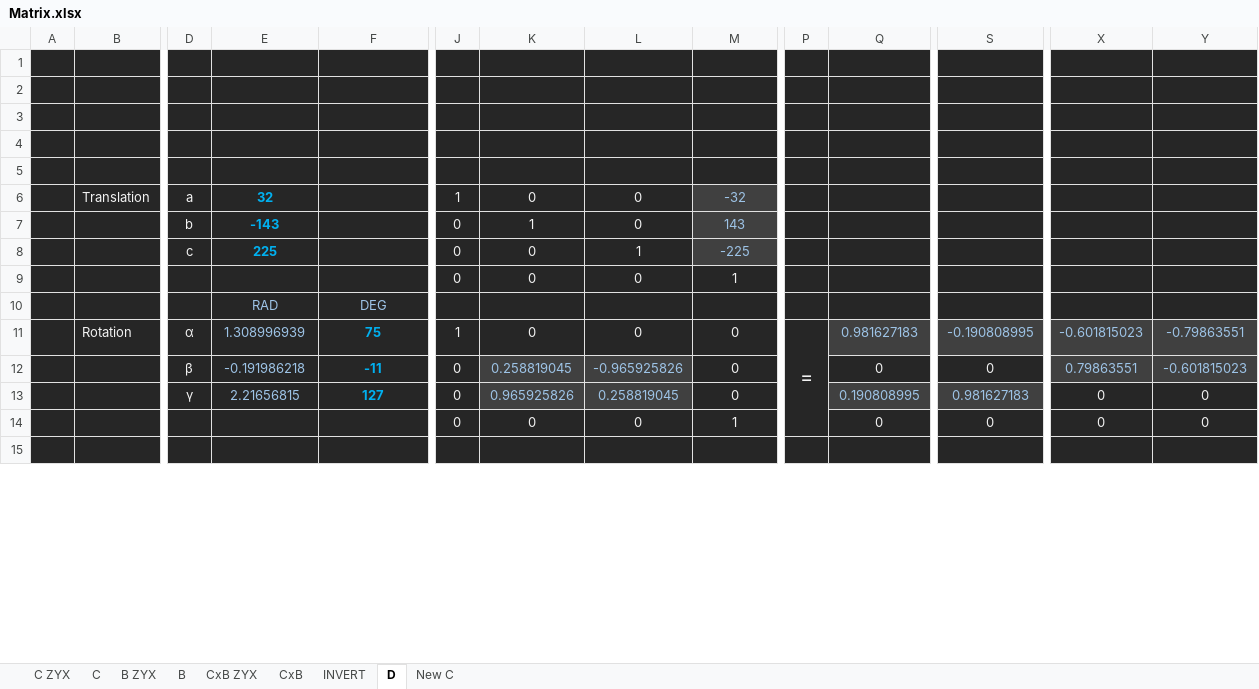
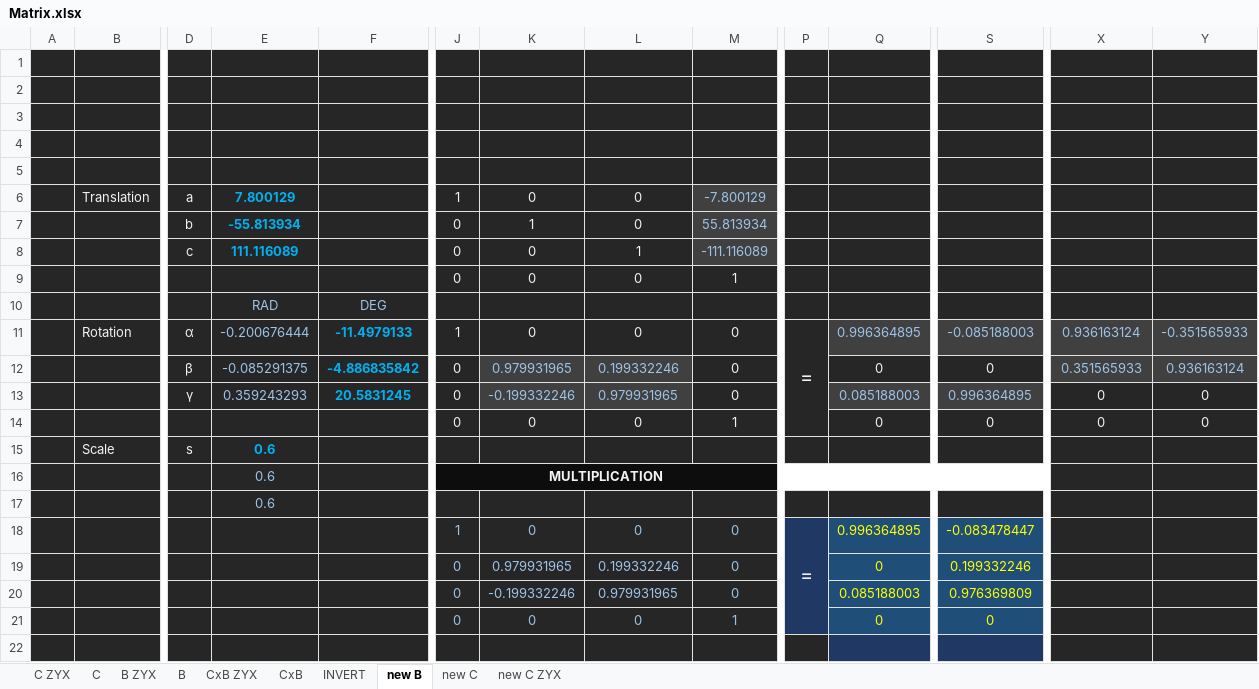
Before and after one commit to radu-blippar/StayInPlace, an Excel workbook: Matrix.xlsx, sheet new B, drawn as a sheet; only a part is shown, gaps mark what is left out; the shorter side is filled out with more unchanged rows; values as stored, in another font and other column widths than the file's, no borders; rows hold the shown columns only; the diff covers the shown part only; the diff names each change by its address in the sheet, - before the commit and + after, or states it on an @@ line.

```diff
--- a/Matrix.xlsx (sheet new B)
+++ b/Matrix.xlsx (sheet new B)
-sheet tab: D
+sheet tab: new B
-sheet tab: New C
+sheet tab: new C
+sheet tab: new C ZYX
-E6: 32
+E6: 7.800129
-M6: -32
+M6: -7.800129
-E7: -143
+E7: -55.813934
-M7: 143
+M7: 55.813934
-E8: 225
+E8: 111.116089
-M8: -225
+M8: -111.116089
-E11: 1.308996939
+E11: -0.200676444
-F11: 75
+F11: -11.4979133
-Q11: 0.981627183
+Q11: 0.996364895
-S11: -0.190808995
+S11: -0.085188003
-X11: -0.601815023
+X11: 0.936163124
-Y11: -0.79863551
+Y11: -0.351565933
-E12: -0.191986218
+E12: -0.085291375
-F12: -11
+F12: -4.886835842
-K12: 0.258819045
+K12: 0.979931965
-L12: -0.965925826
+L12: 0.199332246
-X12: 0.79863551
+X12: 0.351565933
-Y12: -0.601815023
+Y12: 0.936163124
-E13: 2.21656815
+E13: 0.359243293
-F13: 127
+F13: 20.5831245
-K13: 0.965925826
+K13: -0.199332246
-L13: 0.258819045
+L13: 0.979931965
-Q13: 0.190808995
+Q13: 0.085188003
-S13: 0.981627183
+S13: 0.996364895
+row 15:  | Scale | s | 0.6
+row 16:  |  |  | 0.6 |  | MULTIPLICATION
+row 17:  |  |  | 0.6
+row 18:  |  |  |  |  | 1 | 0 | 0 | 0 | = | 0.996364895 | -0.083478447
+row 19:  |  |  |  |  | 0 | 0.979931965 | 0.199332246 | 0 |  | 0 | 0.199332246
+row 20:  |  |  |  |  | 0 | -0.199332246 | 0.979931965 | 0 |  | 0.085188003 | 0.976369809
+row 21:  |  |  |  |  | 0 | 0 | 0 | 1 |  | 0 | 0
+row 22: (empty)
```
Also changed, not shown: 24 added rows, 6 removed rows, 9 edited cells and cell formats elsewhere in this sheet, sheet new C, formulas that keep their value, 1 other file.
